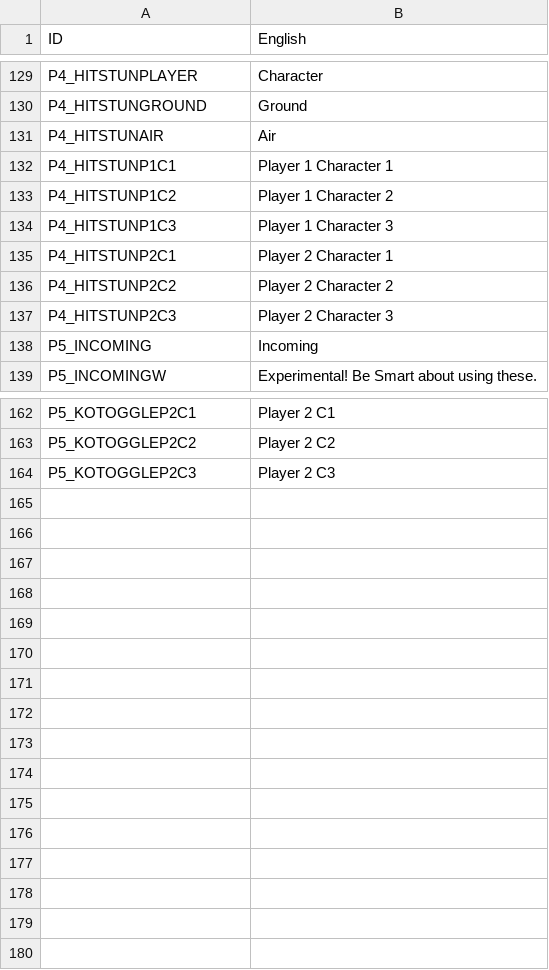
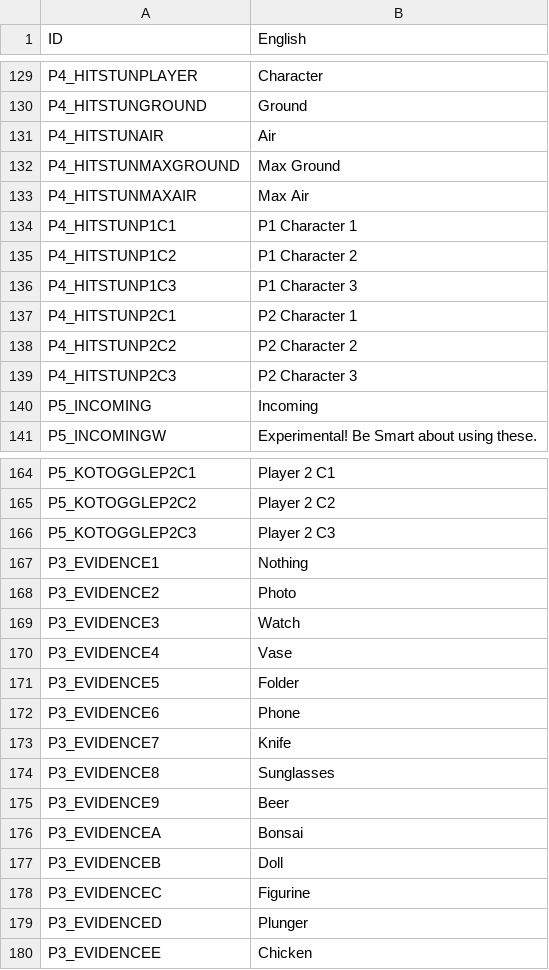
Before and after one commit to EternalYoshi/UMVC3TrainingToolsExt, a CSV file: UMVC3TrainingTools2025/Resources/3TTAppText.csv, drawn as a sheet; only a part is shown, gaps mark what is left out.

Commit message:
Added Max Ground Hitstun and Max Air Hitstun values to the Data tab.

```diff
--- a/UMVC3TrainingTools2025/Resources/3TTAppText.csv
+++ b/UMVC3TrainingTools2025/Resources/3TTAppText.csv
@@ -131,8 +131,10 @@ P4_HITSTUNGROUND,Ground
 P4_HITSTUNAIR,Air
-P4_HITSTUNP1C1,Player 1 Character 1
-P4_HITSTUNP1C2,Player 1 Character 2
-P4_HITSTUNP1C3,Player 1 Character 3
-P4_HITSTUNP2C1,Player 2 Character 1
-P4_HITSTUNP2C2,Player 2 Character 2
-P4_HITSTUNP2C3,Player 2 Character 3
+P4_HITSTUNMAXGROUND,Max Ground
+P4_HITSTUNMAXAIR,Max Air
+P4_HITSTUNP1C1,P1 Character 1
+P4_HITSTUNP1C2,P1 Character 2
+P4_HITSTUNP1C3,P1 Character 3
+P4_HITSTUNP2C1,P2 Character 1
+P4_HITSTUNP2C2,P2 Character 2
+P4_HITSTUNP2C3,P2 Character 3
 P5_INCOMING,Incoming
@@ -164 +166,15 @@ P5_KOTOGGLEP2C2,Player 2 C2
 P5_KOTOGGLEP2C3,Player 2 C3
+P3_EVIDENCE1,Nothing
+P3_EVIDENCE2,Photo
+P3_EVIDENCE3,Watch
+P3_EVIDENCE4,Vase
+P3_EVIDENCE5,Folder
+P3_EVIDENCE6,Phone
+P3_EVIDENCE7,Knife
+P3_EVIDENCE8,Sunglasses
+P3_EVIDENCE9,Beer
+P3_EVIDENCEA,Bonsai
+P3_EVIDENCEB,Doll
+P3_EVIDENCEC,Figurine
+P3_EVIDENCED,Plunger
+P3_EVIDENCEE,Chicken
```
Also changed, not shown: 7 other files.
